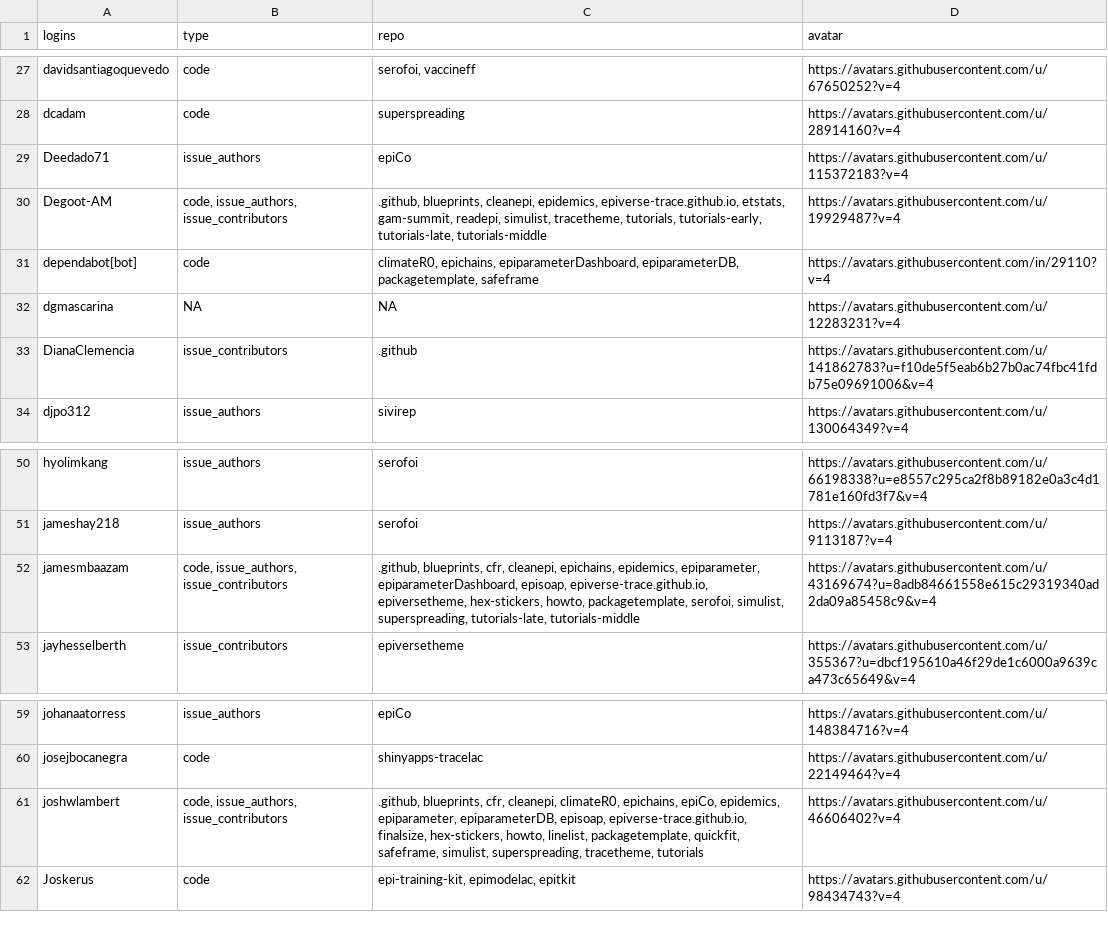
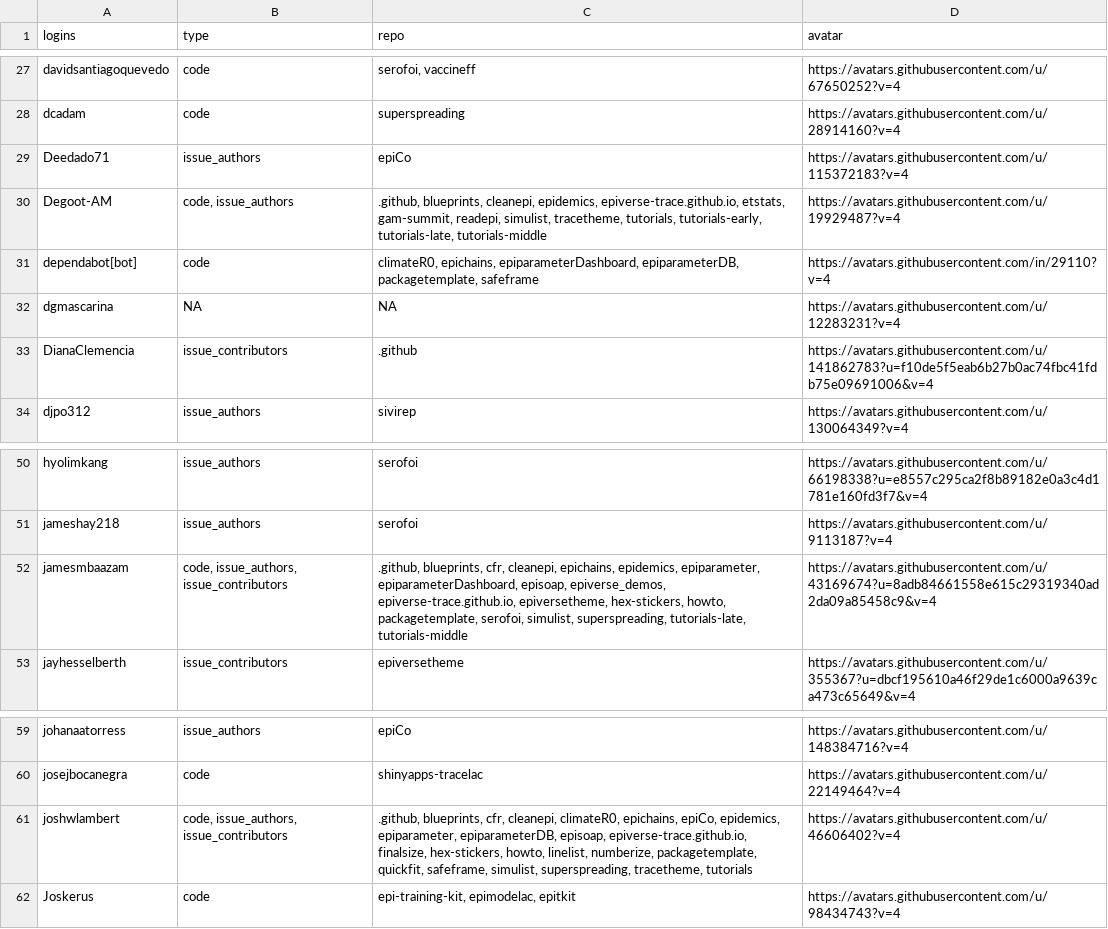
Before and after one commit to epiverse-trace/epiverse-trace.github.io, a CSV file: _data/epiverse_contributors.csv, drawn as a sheet; only a part is shown, gaps mark what is left out.

Commit message:
Update `_data/epiverse_contributors.csv` and `_freeze/`

```diff
--- a/_data/epiverse_contributors.csv
+++ b/_data/epiverse_contributors.csv
@@ -29,3 +29,3 @@
 "Deedado71","issue_authors","epiCo","https://avatars.githubusercontent.com/u/115372183?v=4"
-"Degoot-AM","code, issue_authors, issue_contributors",".github, blueprints, cleanepi, epidemics, epiverse-trace.github.io, etstats, gam-summit, readepi, simulist, tracetheme, tutorials, tutorials-early, tutorials-late, tutorials-middle","https://avatars.githubusercontent.com/u/19929487?v=4"
+"Degoot-AM","code, issue_authors",".github, blueprints, cleanepi, epidemics, epiverse-trace.github.io, etstats, gam-summit, readepi, simulist, tracetheme, tutorials, tutorials-early, tutorials-late, tutorials-middle","https://avatars.githubusercontent.com/u/19929487?v=4"
 "dependabot[bot]","code","climateR0, epichains, epiparameterDashboard, epiparameterDB, packagetemplate, safeframe","https://avatars.githubusercontent.com/in/29110?v=4"
@@ -51,3 +51,3 @@
 "jameshay218","issue_authors","serofoi","https://avatars.githubusercontent.com/u/9113187?v=4"
-"jamesmbaazam","code, issue_authors, issue_contributors",".github, blueprints, cfr, cleanepi, epichains, epidemics, epiparameter, epiparameterDashboard, episoap, epiverse-trace.github.io, epiversetheme, hex-stickers, howto, packagetemplate, serofoi, simulist, superspreading, tutorials-late, tutorials-middle","https://avatars.githubusercontent.com/u/43169674?u=8adb84661558e615c29319340ad2da09a85458c9&v=4"
+"jamesmbaazam","code, issue_authors, issue_contributors",".github, blueprints, cfr, cleanepi, epichains, epidemics, epiparameter, epiparameterDashboard, episoap, epiverse_demos, epiverse-trace.github.io, epiversetheme, hex-stickers, howto, packagetemplate, serofoi, simulist, superspreading, tutorials-late, tutorials-middle","https://avatars.githubusercontent.com/u/43169674?u=8adb84661558e615c29319340ad2da09a85458c9&v=4"
 "jayhesselberth","issue_contributors","epiversetheme","https://avatars.githubusercontent.com/u/355367?u=dbcf195610a46f29de1c6000a9639ca473c65649&v=4"
@@ -60,3 +60,3 @@
 "josejbocanegra","code","shinyapps-tracelac","https://avatars.githubusercontent.com/u/22149464?v=4"
-"joshwlambert","code, issue_authors, issue_contributors",".github, blueprints, cfr, cleanepi, climateR0, epichains, epiCo, epidemics, epiparameter, epiparameterDB, episoap, epiverse-trace.github.io, finalsize, hex-stickers, howto, linelist, packagetemplate, quickfit, safeframe, simulist, superspreading, tracetheme, tutorials","https://avatars.githubusercontent.com/u/46606402?v=4"
+"joshwlambert","code, issue_authors, issue_contributors",".github, blueprints, cfr, cleanepi, climateR0, epichains, epiCo, epidemics, epiparameter, epiparameterDB, episoap, epiverse-trace.github.io, finalsize, hex-stickers, howto, linelist, numberize, packagetemplate, quickfit, safeframe, simulist, superspreading, tracetheme, tutorials","https://avatars.githubusercontent.com/u/46606402?v=4"
 "Joskerus","code","epi-training-kit, epimodelac, epitkit","https://avatars.githubusercontent.com/u/98434743?v=4"
```
